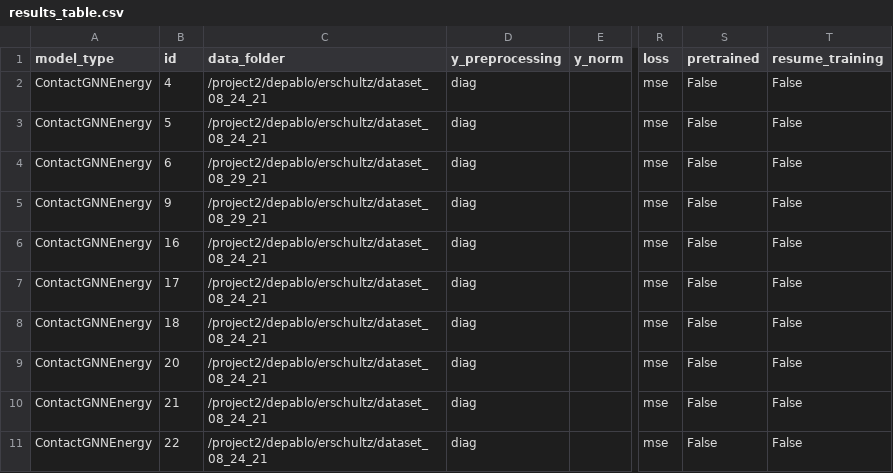
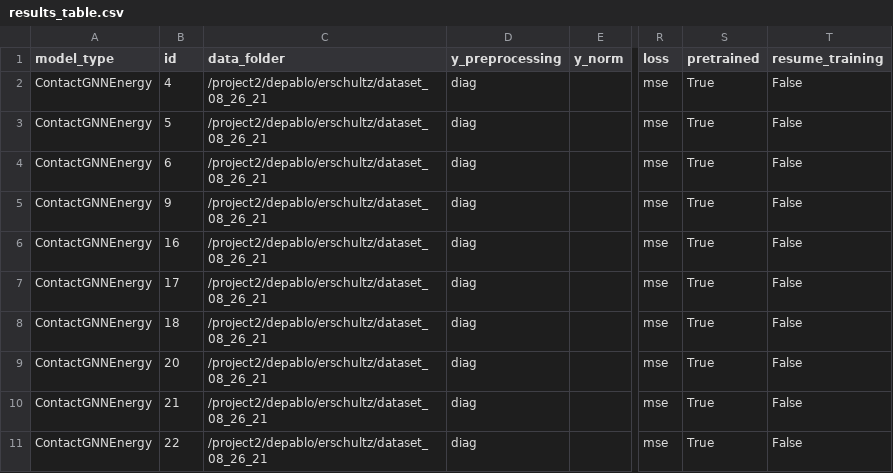
Before and after one commit to ERSchultz/sequences_to_contact_maps, a CSV file: results/ContactGNNEnergy/results_table.csv, drawn as a sheet; only a part is shown, gaps mark what is left out; the diff covers the shown part only; the diff names each change by its address in the sheet, - before the commit and + after, or states it on an @@ line.

```diff
--- a/results/ContactGNNEnergy/results_table.csv
+++ b/results/ContactGNNEnergy/results_table.csv
-C2:C3 (data_folder): /project2/depablo/erschultz/dataset_08_24_21
+C2:C3 (data_folder): /project2/depablo/erschultz/dataset_08_26_21
-S2:S11 (pretrained): False
+S2:S11 (pretrained): True
-C4:C5 (data_folder): /project2/depablo/erschultz/dataset_08_29_21
+C4:C5 (data_folder): /project2/depablo/erschultz/dataset_08_26_21
-C6:C11 (data_folder): /project2/depablo/erschultz/dataset_08_24_21
+C6:C11 (data_folder): /project2/depablo/erschultz/dataset_08_26_21
```
Also changed, not shown: 2 added rows and 15 edited cells elsewhere in this file, 22 other files.
